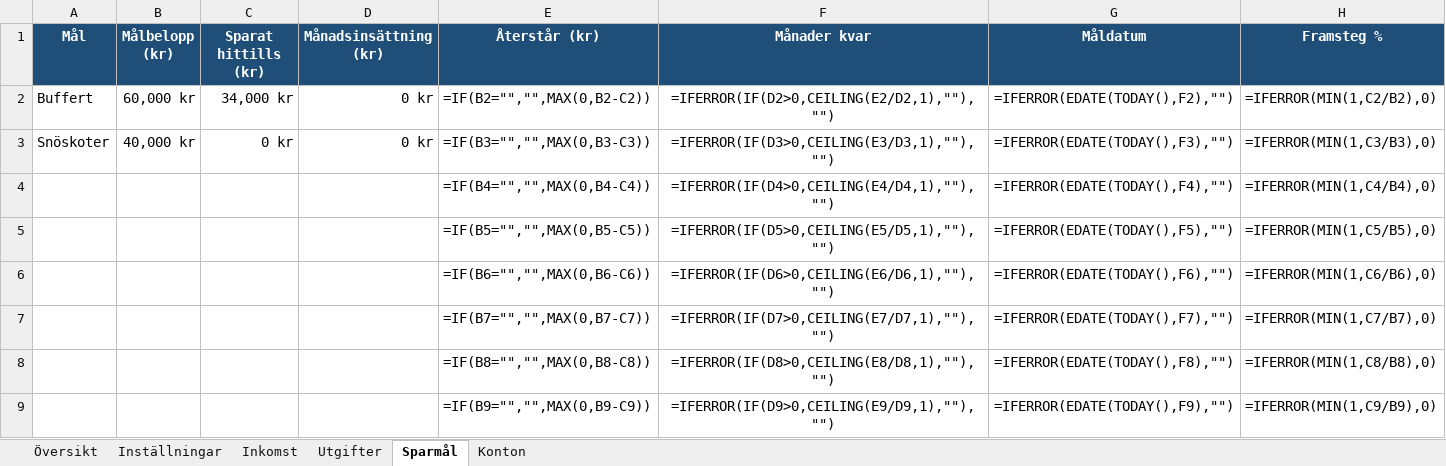
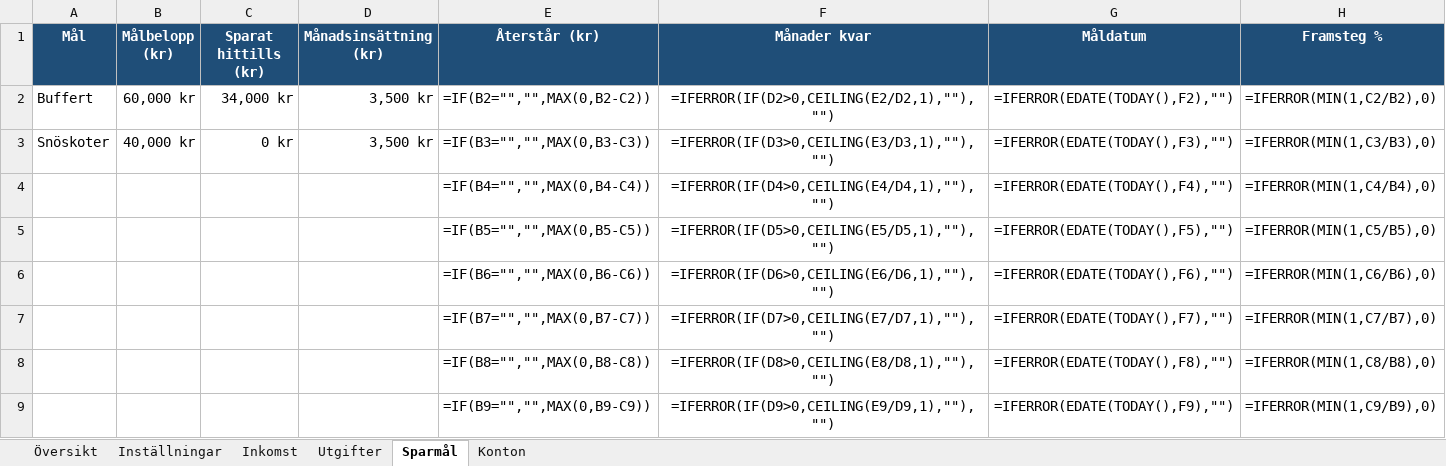
Before and after one commit to mariotangen-hub/Mobile-test, an Excel workbook: Monthly_Budget_SEK.xlsx, sheet Sparmål, drawn as a sheet; values as stored, in another font and other column widths than the file's, no borders; formulas without a stored value are shown as written; conditional formats not drawn; the diff names each change by its address in the sheet, - before the commit and + after, or states it on an @@ line.

```diff
--- a/Monthly_Budget_SEK.xlsx (sheet Sparmål)
+++ b/Monthly_Budget_SEK.xlsx (sheet Sparmål)
-D2:D3 (Månadsinsättning (kr)): 0 kr
+D2:D3 (Månadsinsättning (kr)): 3,500 kr
```
Also changed, not shown: 1 other file.
